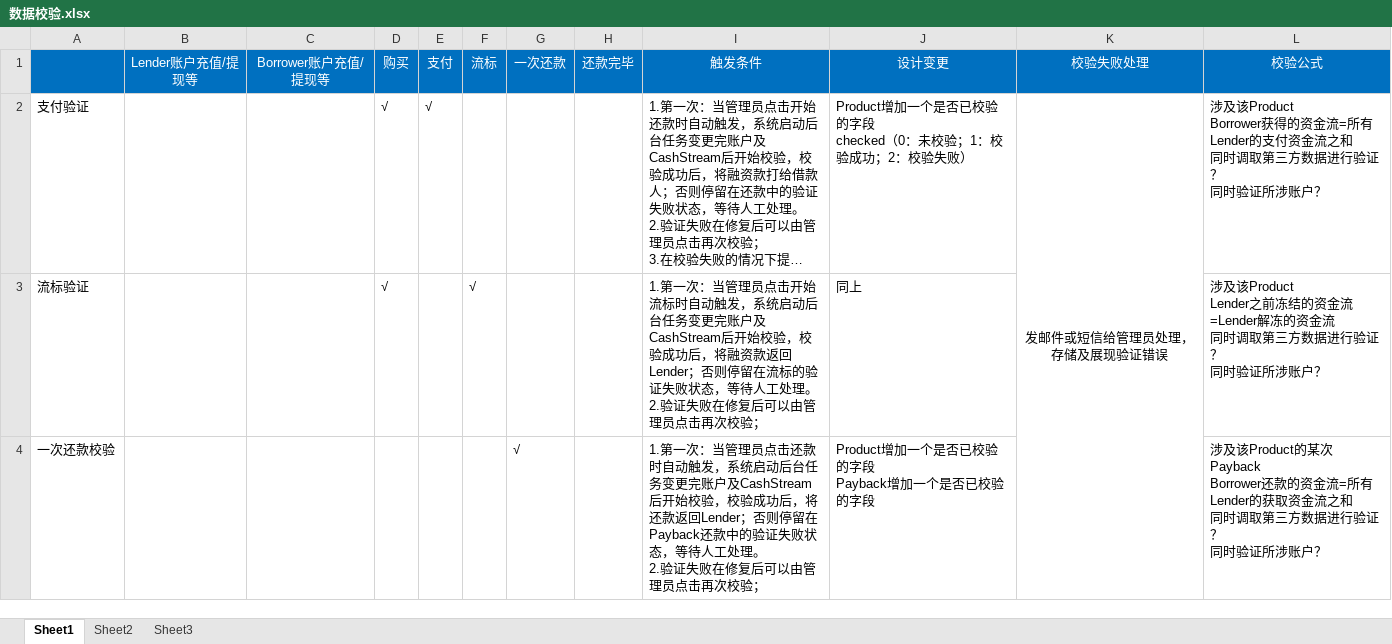
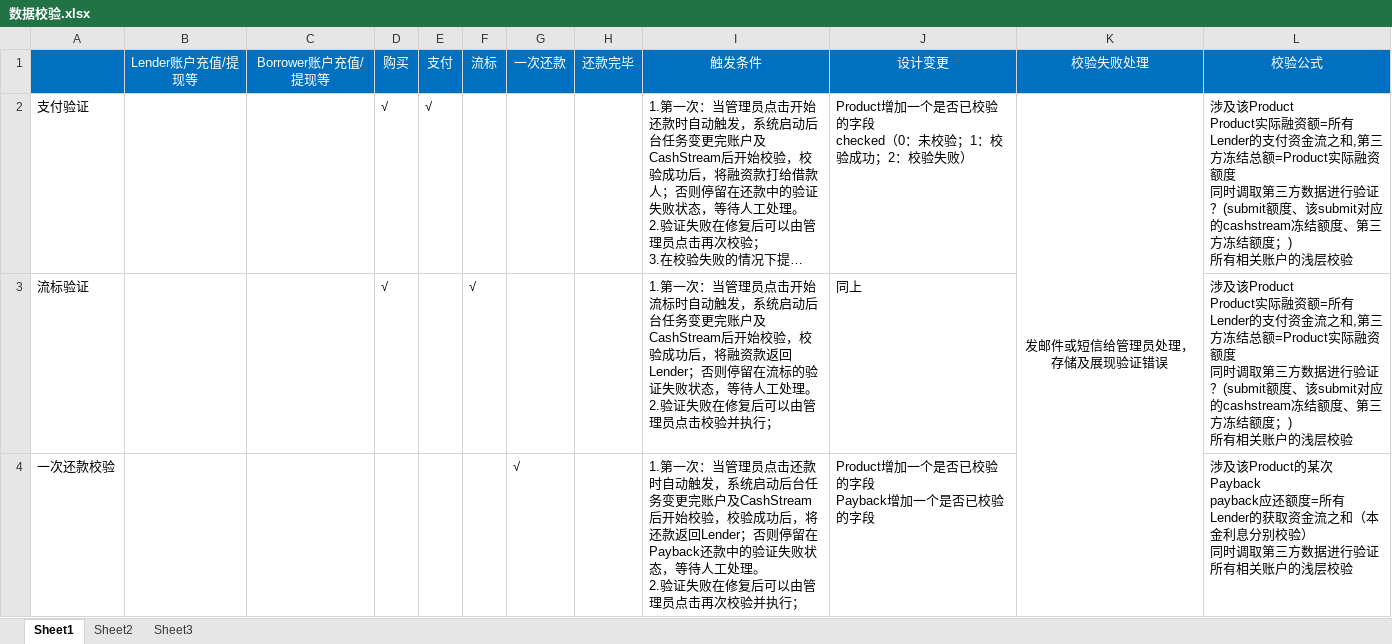
Before and after one commit to hoho110/gpps, an Excel workbook: doc/design/数据校验.xlsx, sheet Sheet1, drawn as a sheet; only a part is shown; long unchanged cells end in …; values as stored, in another font and other column widths than the file's, no borders; ↵ is a line break in a cell; the diff covers the shown part only; the diff names each change by its address in the sheet, - before the commit and + after, or states it on an @@ line.

Commit message:
数据校验讨论稿

```diff
--- a/doc/design/数据校验.xlsx (sheet Sheet1)
+++ b/doc/design/数据校验.xlsx (sheet Sheet1)
-L2: 涉及该Product ↵ Borrower获得的资金流=所有Lender的支付资金流之和 ↵ 同时调取第三方数据进行验证？ ↵ 同时验证所涉账户？
+L2: 涉及该Product ↵ Product实际融资额=所有Lender的支付资金流之和,第三方冻结总额=Product实际融资额度 ↵ 同时调取第三方数据进行验证？(submit额度、该submit对应的cashstream冻结额度、第三方冻结额度；) ↵ 所有相关账户的浅层校验
-I3: …理员点击再次校验；
+I3: …理员点击校验并执行；
-L3: 涉及该Product ↵ Lender之前冻结的资金流=Lender解冻的资金流 ↵ 同时调取第三方数据进行验证？ ↵ 同时验证所涉账户？
+L3: 涉及该Product ↵ Product实际融资额=所有Lender的支付资金流之和,第三方冻结总额=Product实际融资额度 ↵ 同时调取第三方数据进行验证？(submit额度、该submit对应的cashstream冻结额度、第三方冻结额度；) ↵ 所有相关账户的浅层校验
-I4: …再次校验；
+I4: …再次校验并执行；
-L4: …的某次Payback ↵ Borrower还款的资金流=所有Lender的获取资金流之和 ↵ 同时调取第三方数据进行验证？ ↵ 同时验证所涉账户？
+L4: …的某次Payback ↵ payback应还额度=所有Lender的获取资金流之和（本金利息分别校验） ↵ 同时调取第三方数据进行验证 ↵ 所有相关账户的浅层校验
```
Also changed, not shown: 2 edited cells elsewhere in this sheet.
